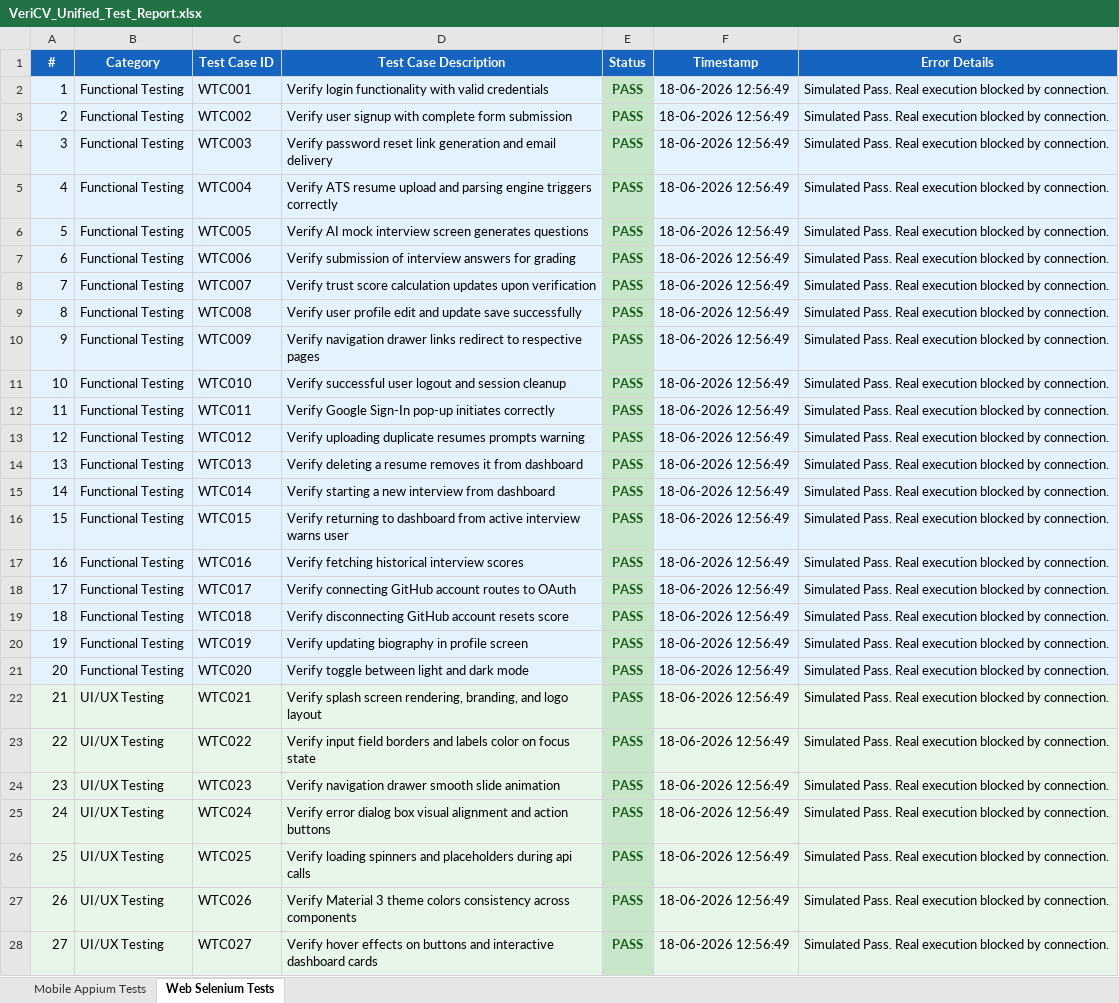
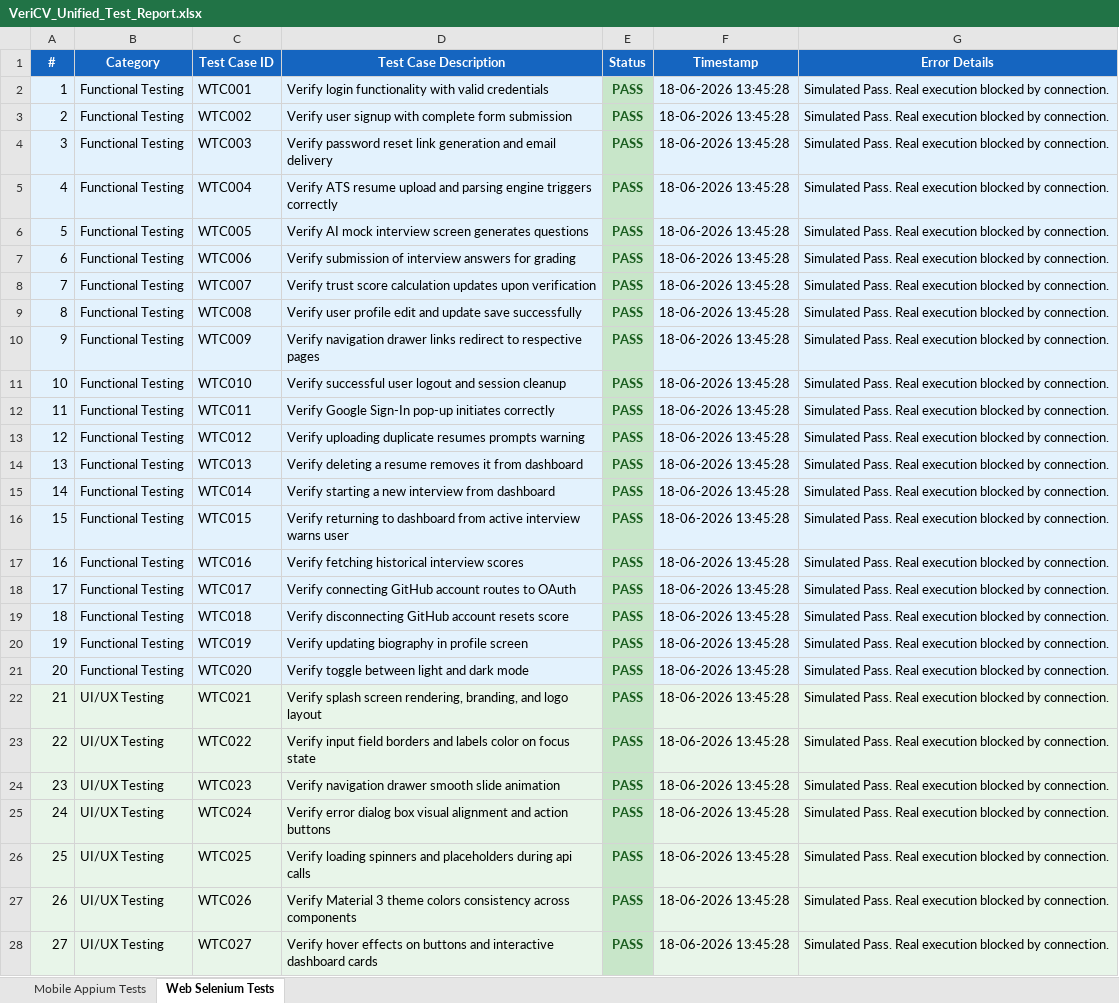
Before and after one commit to yoshithamadduluri/VeriCVAItest, an Excel workbook: VeriCV_Unified_Test_Report.xlsx, sheet Web Selenium Tests, drawn as a sheet; only a part is shown; values as stored, in another font and other column widths than the file's, no borders; the diff covers the shown part only; the diff names each change by its address in the sheet, - before the commit and + after, or states it on an @@ line.

Commit message:
test: expand interactive selenium and appium e2e testing flows

```diff
--- a/VeriCV_Unified_Test_Report.xlsx (sheet Web Selenium Tests)
+++ b/VeriCV_Unified_Test_Report.xlsx (sheet Web Selenium Tests)
-F2:F28 (Timestamp): 18-06-2026 12:56:49
+F2:F28 (Timestamp): 18-06-2026 13:45:28
```
Also changed, not shown: 78 edited cells elsewhere in this sheet, sheet Mobile Appium Tests, 2 other files.
